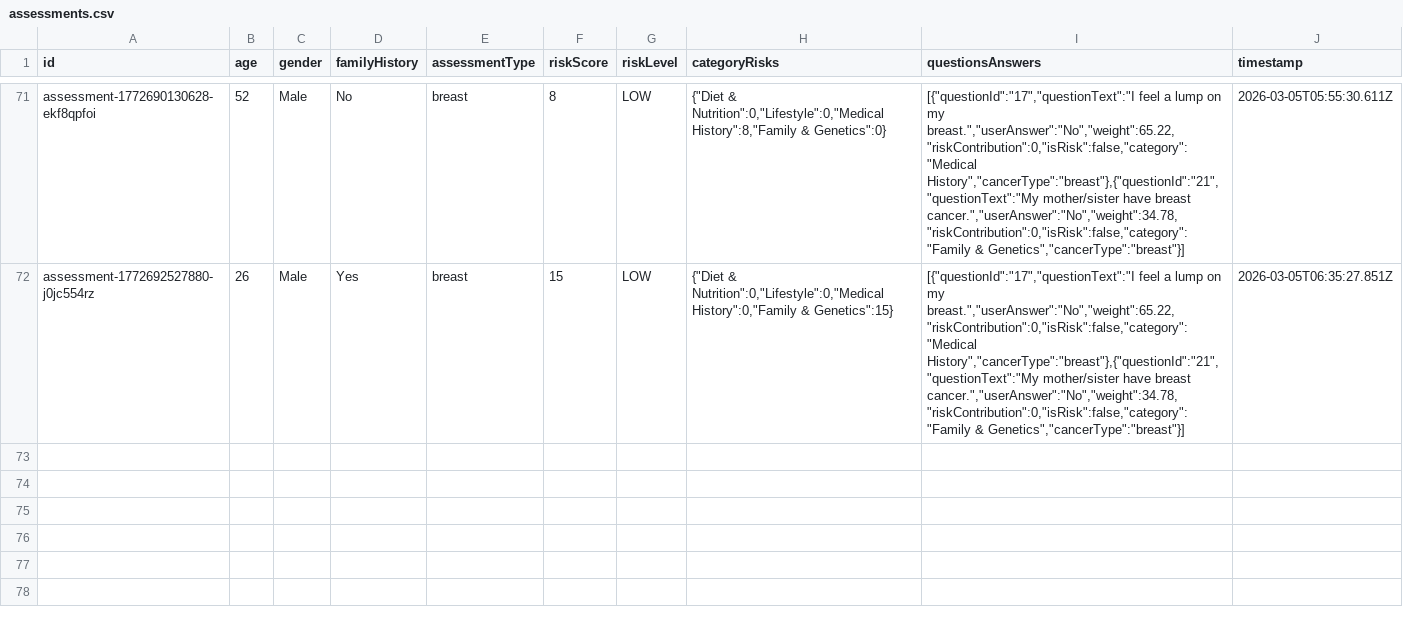
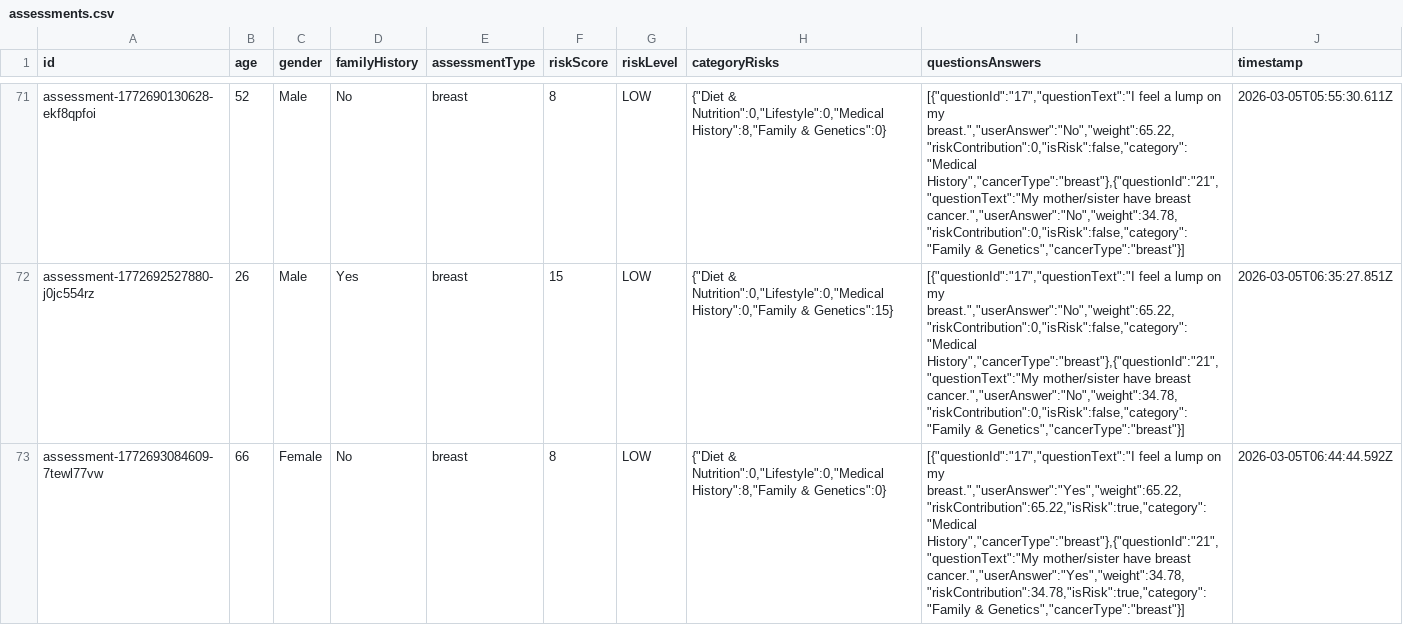
Before and after one commit to Zaynereo/scs-risk-assessment-tool, a CSV file: data/assessments.csv, drawn as a sheet; only a part is shown, gaps mark what is left out; the diff names each change by its address in the sheet, - before the commit and + after, or states it on an @@ line.

Commit message:
added filter bar for viewing assessment result in admin page

```diff
--- a/data/assessments.csv
+++ b/data/assessments.csv
+row 73: assessment-1772693084609-7tewl77vw | 66 | Female | No | breast | 8 | LOW | {"Diet & Nutrition":0,"Lifestyle":0,"Medical History":8,"Family & Genetics":0} | [{"questionId":"17","questionText":"I feel a lump on my breast.","userAnswer":"Yes","weight":65.22,"riskContribution":65.22,"isRisk":true,"category":"Medical History","cancerType":"breast"},{"questionId":"21","questionText":"My mother/sister have breast cancer.","userAnswer":"Yes","weight":34.78,"riskContribution":34.78,"isRisk":true,"category":"Family & Genetics","cancerType":"breast"}] | 2026-03-05T06:44:44.592Z
```
Also changed, not shown: 2 other files.
